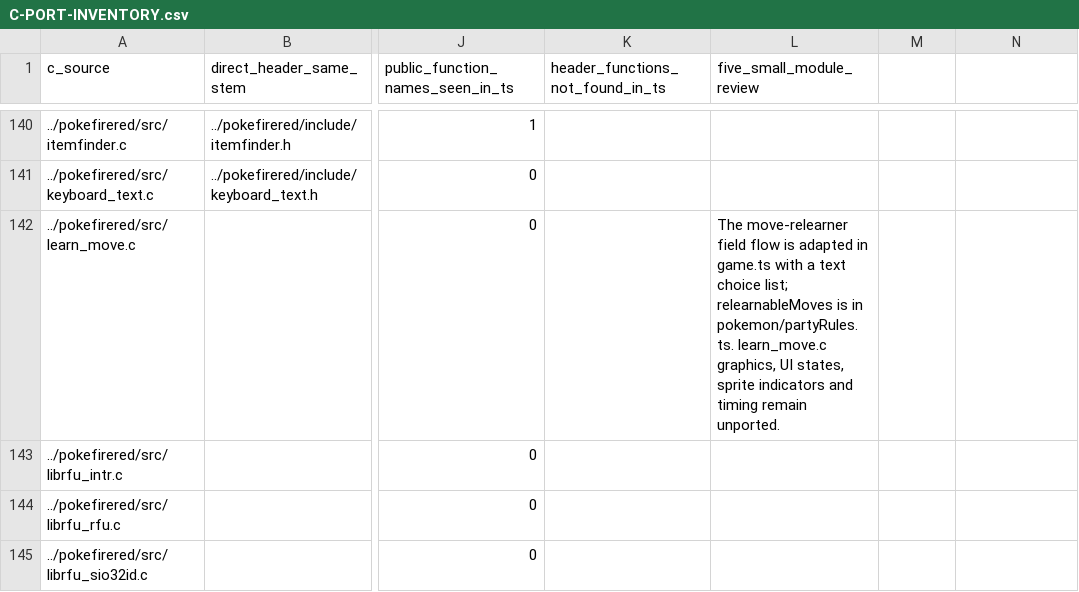
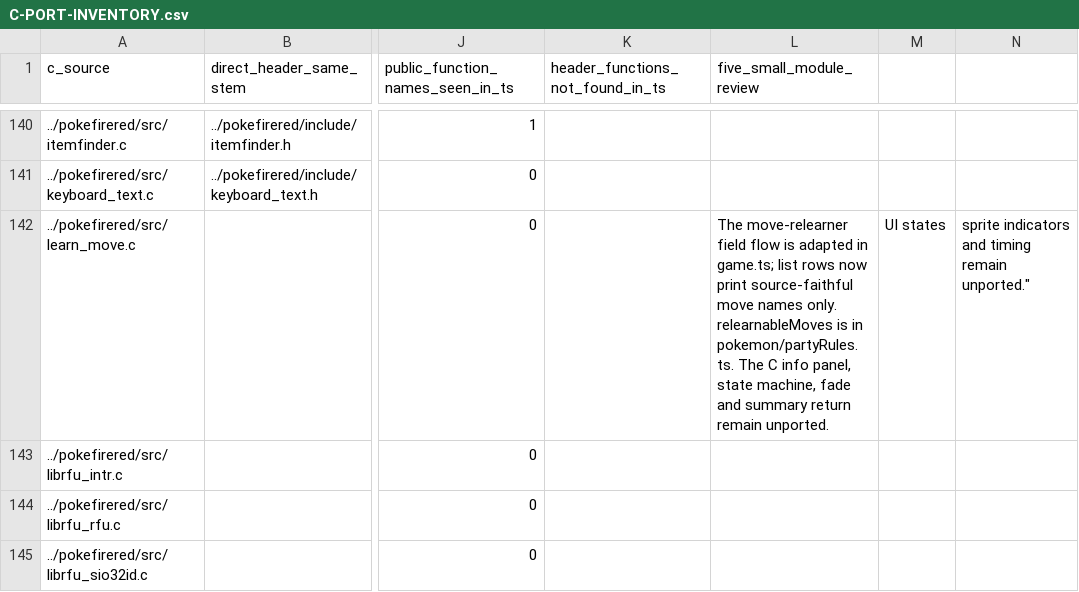
Before and after one commit to carloseav15/pokemon-firered-web, a CSV file: C-PORT-INVENTORY.csv, drawn as a sheet; only a part is shown, gaps mark what is left out; the diff names each change by its address in the sheet, - before the commit and + after, or states it on an @@ line.

```diff
--- a/C-PORT-INVENTORY.csv
+++ b/C-PORT-INVENTORY.csv
-L142 (five_small_module_review): …adapted in game.ts with a text choice list; relearnableMoves is in pokemon/partyRules.ts. learn_move.c graphics, UI states, sprite indicators and timing remain unported.
+L142 (five_small_module_review): …adapted in game.ts; list rows now print source-faithful move names only. relearnableMoves is in pokemon/partyRules.ts. The C info panel, state machine, fade and summary return remain unported.
-M142: (empty)
+M142: UI states
-N142: (empty)
+N142: sprite indicators and timing remain unported."
```
Also changed, not shown: 2 other files.
